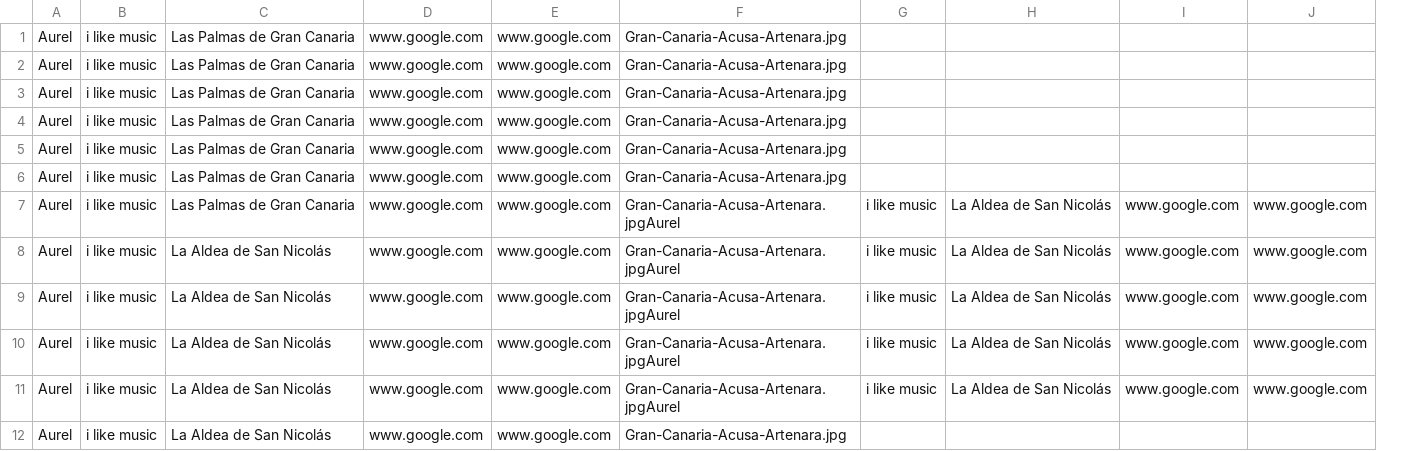
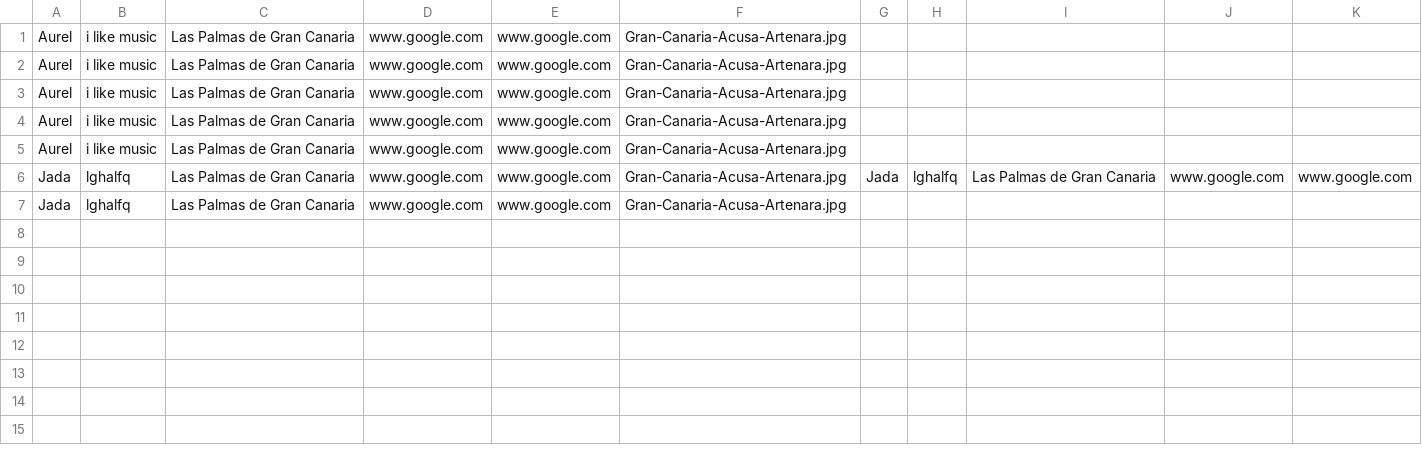
Before and after one commit to Aurel2003/ml-tunombre-public3, a CSV file: textfile.csv, drawn as a sheet; only a part is shown; removed rows and columns are numbered as before the commit, all else as after; rows hold the shown columns only; the diff names each change by its address in the sheet, - before the commit and + after, or states it on an @@ line.

```diff
--- a/textfile.csv
+++ b/textfile.csv
-column G, row 7: i like music
-column H, row 7: La Aldea de San Nicolás
-column I, row 7: www.google.com
+column G, row 6: Jada
+column H, row 6: lghalfq
+column I, row 6: Las Palmas de Gran Canaria
+column K, row 6: www.google.com
-row 6: Aurel | i like music | Las Palmas de Gran Canaria | www.google.com | www.google.com | Gran-Canaria-Acusa-Artenara.jpg
-A6: Aurel
+A6: Jada
-B6: i like music
+B6: lghalfq
-F6: Gran-Canaria-Acusa-Artenara.jpgAurel
+F6: Gran-Canaria-Acusa-Artenara.jpg
-row 8: Aurel | i like music | La Aldea de San Nicolás | www.google.com | www.google.com | Gran-Canaria-Acusa-Artenara.jpgAurel | i like music | La Aldea de San Nicolás | www.google.com | www.google.com
-row 9: Aurel | i like music | La Aldea de San Nicolás | www.google.com | www.google.com | Gran-Canaria-Acusa-Artenara.jpgAurel | i like music | La Aldea de San Nicolás | www.google.com | www.google.com
-row 10: Aurel | i like music | La Aldea de San Nicolás | www.google.com | www.google.com | Gran-Canaria-Acusa-Artenara.jpgAurel | i like music | La Aldea de San Nicolás | www.google.com | www.google.com
-row 11: Aurel | i like music | La Aldea de San Nicolás | www.google.com | www.google.com | Gran-Canaria-Acusa-Artenara.jpgAurel | i like music | La Aldea de San Nicolás | www.google.com | www.google.com
-A7: Aurel
+A7: Jada
-B7: i like music
+B7: lghalfq
-C7: La Aldea de San Nicolás
+C7: Las Palmas de Gran Canaria
```
Also changed, not shown: 5 other files.
